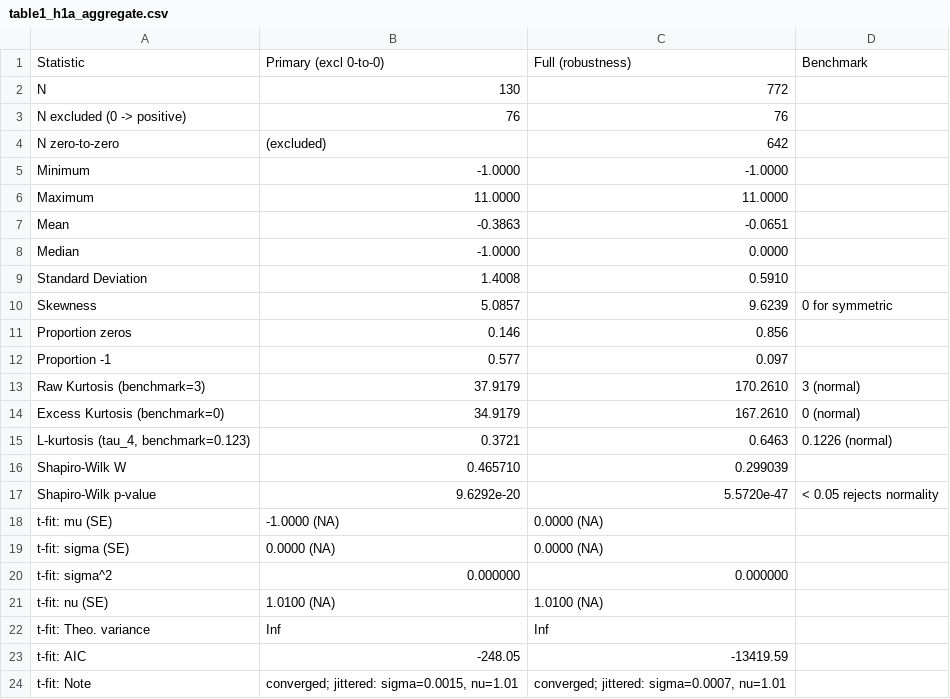
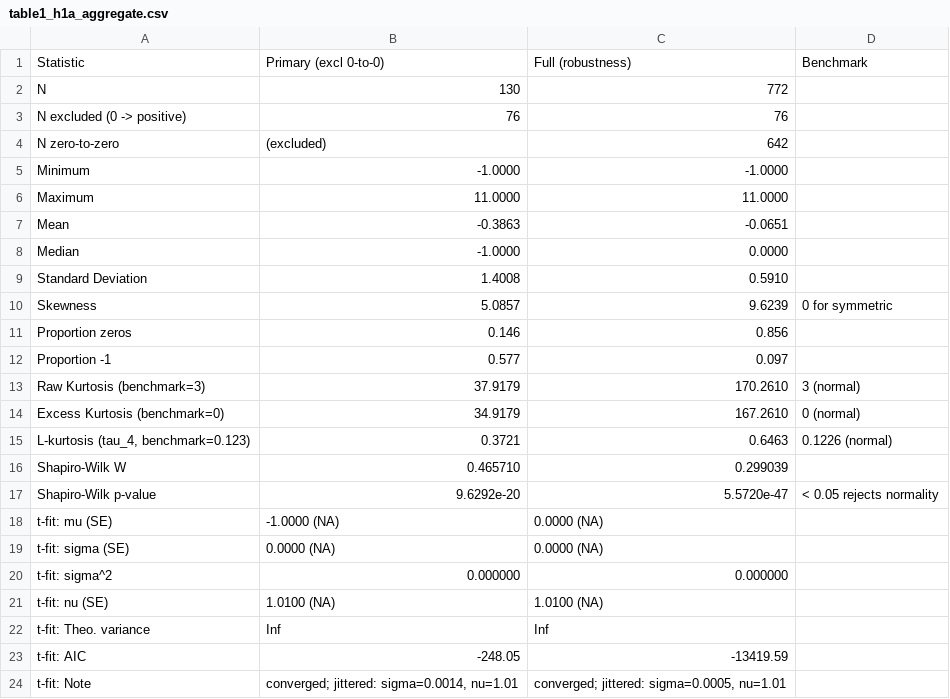
Before and after one commit to hpham22/replication-policy-agenda-hp-rt-26, a CSV file: analysis/outputs/tables/table1_h1a_aggregate.csv, drawn as a sheet.

```diff
--- a/analysis/outputs/tables/table1_h1a_aggregate.csv
+++ b/analysis/outputs/tables/table1_h1a_aggregate.csv
@@ -23,2 +23,2 @@ t-fit: Theo. variance,Inf,Inf,
 t-fit: AIC,-248.05,-13419.59,
-t-fit: Note,"converged; jittered: sigma=0.0015, nu=1.01","converged; jittered: sigma=0.0007, nu=1.01",
+t-fit: Note,"converged; jittered: sigma=0.0014, nu=1.01","converged; jittered: sigma=0.0005, nu=1.01",
```
Also changed, not shown: analysis/outputs/tables/table3_distributional_comparison.csv, 5 other files.
